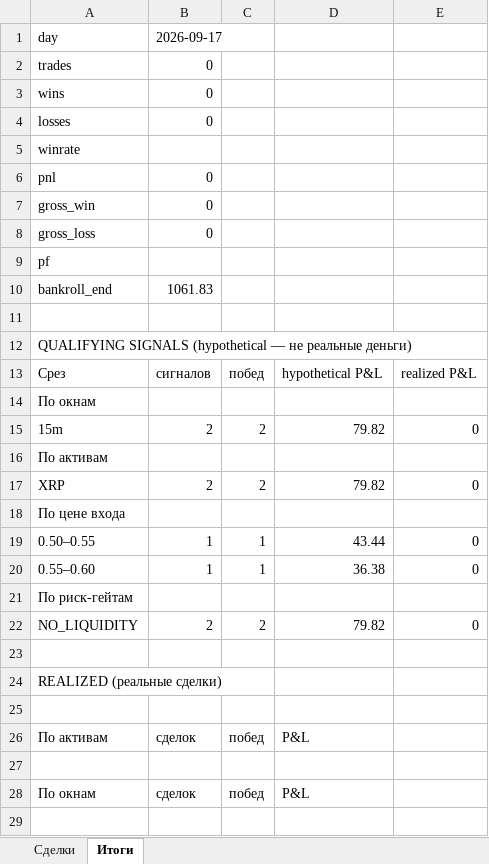
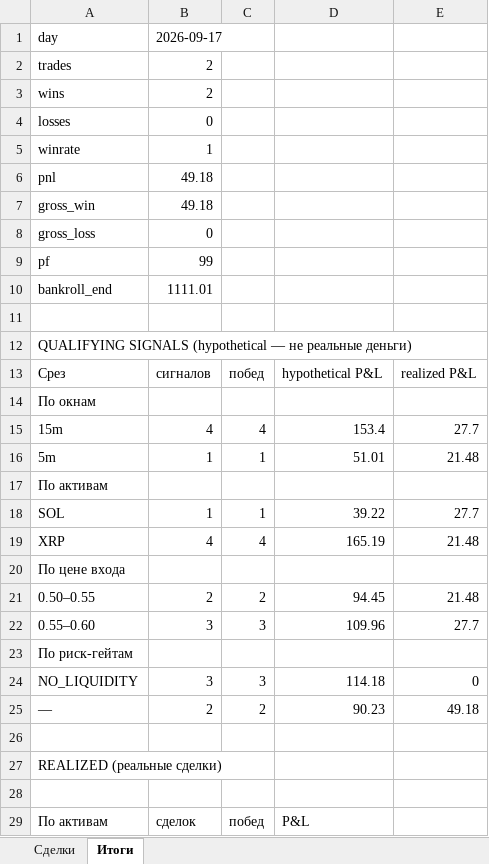
Before and after one commit to n85t594ht5-creator/polybot, an Excel workbook: reports/2026-09-17.xlsx, sheet Итоги, drawn as a sheet; only a part is shown; the shorter side is filled out with more unchanged rows; values as stored, in another font and other column widths than the file's, no borders; removed rows and columns are numbered as before the commit, all else as after; the diff covers the shown part only; the diff names each change by its address in the sheet, - before the commit and + after, or states it on an @@ line.

```diff
--- a/reports/2026-09-17.xlsx (sheet Итоги)
+++ b/reports/2026-09-17.xlsx (sheet Итоги)
-B2:B3: 0
+B2:B3: 2
-B5: (empty)
+B5: 1
-B6:B7: 0
+B6:B7: 49.18
-B9: (empty)
+B9: 99
-B10: 1061.83
+B10: 1111.01
-row 15: 15m | 2 | 2 | 79.82 | 0
+row 15: 15m | 4 | 4 | 153.4 | 27.7
+row 16: 5m | 1 | 1 | 51.01 | 21.48
-row 17: XRP | 2 | 2 | 79.82 | 0
+row 18: SOL | 1 | 1 | 39.22 | 27.7
+row 19: XRP | 4 | 4 | 165.19 | 21.48
-row 19: 0.50–0.55 | 1 | 1 | 43.44 | 0
-row 20: 0.55–0.60 | 1 | 1 | 36.38 | 0
+row 21: 0.50–0.55 | 2 | 2 | 94.45 | 21.48
+row 22: 0.55–0.60 | 3 | 3 | 109.96 | 27.7
-B24: 2
+B24: 3
-C24: 2
+C24: 3
-D24: 79.82
+D24: 114.18
+row 25: — | 2 | 2 | 90.23 | 49.18
```
Also changed, not shown: 12 added rows elsewhere in this sheet, sheet Сделки, reports/2026-09-16.xlsx, 5 other files.
